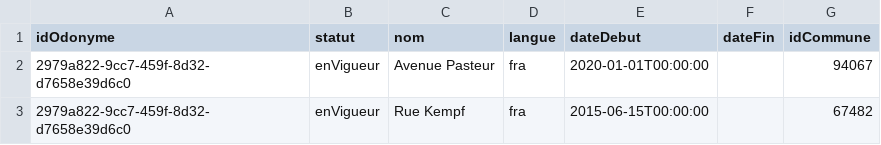
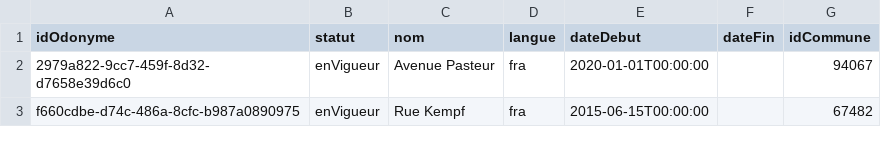
Before and after one commit to cnigfr/standard-adresse-schema, a CSV file: schema/classe-voieplacelieudit/exemple-valide.csv, drawn as a sheet.

Commit message:
Update exemple-valide.csv

```diff
--- a/schema/classe-voieplacelieudit/exemple-valide.csv
+++ b/schema/classe-voieplacelieudit/exemple-valide.csv
@@ -2,2 +2,2 @@ idOdonyme,statut,nom,langue,dateDebut,dateFin,idCommune
 2979a822-9cc7-459f-8d32-d7658e39d6c0,enVigueur,Avenue Pasteur,fra,2020-01-01T00:00:00,,94067
-2979a822-9cc7-459f-8d32-d7658e39d6c0,enVigueur,Rue Kempf,fra,2015-06-15T00:00:00,,67482
+f660cdbe-d74c-486a-8cfc-b987a0890975,enVigueur,Rue Kempf,fra,2015-06-15T00:00:00,,67482
```
